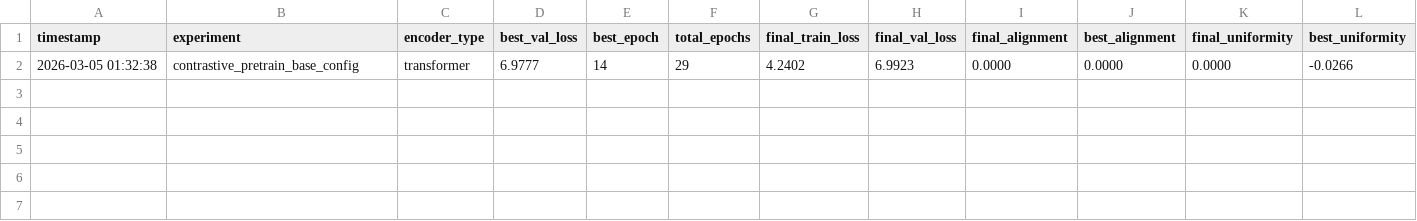
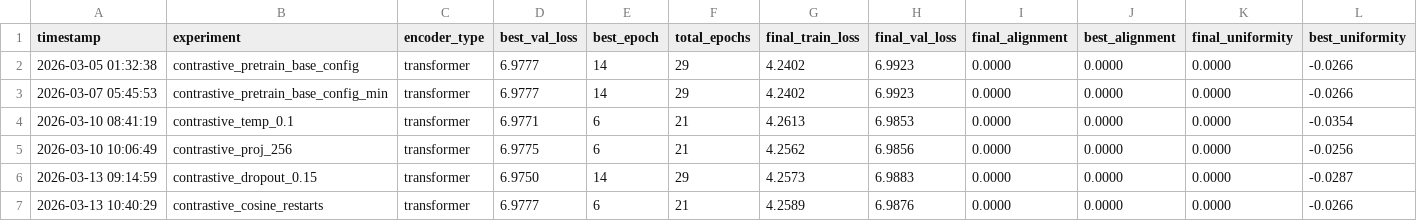
Before and after one commit to SamLopBru/TractographyClassificationThesis, a CSV file: experiments_contrastive.csv, drawn as a sheet; only a part is shown; rows hold the shown columns only; the diff names each change by its address in the sheet, - before the commit and + after, or states it on an @@ line.

```diff
--- a/experiments_contrastive.csv
+++ b/experiments_contrastive.csv
+row 3: 2026-03-07 05:45:53 | contrastive_pretrain_base_config_min | transformer | 6.9777 | 14 | 29 | 4.2402 | 6.9923 | 0.0000 | 0.0000 | 0.0000 | -0.0266
+row 4: 2026-03-10 08:41:19 | contrastive_temp_0.1 | transformer | 6.9771 | 6 | 21 | 4.2613 | 6.9853 | 0.0000 | 0.0000 | 0.0000 | -0.0354
+row 5: 2026-03-10 10:06:49 | contrastive_proj_256 | transformer | 6.9775 | 6 | 21 | 4.2562 | 6.9856 | 0.0000 | 0.0000 | 0.0000 | -0.0256
+row 6: 2026-03-13 09:14:59 | contrastive_dropout_0.15 | transformer | 6.9750 | 14 | 29 | 4.2573 | 6.9883 | 0.0000 | 0.0000 | 0.0000 | -0.0287
+row 7: 2026-03-13 10:40:29 | contrastive_cosine_restarts | transformer | 6.9777 | 6 | 21 | 4.2589 | 6.9876 | 0.0000 | 0.0000 | 0.0000 | -0.0266
```
Also changed, not shown: experiments.csv, 17 other files.
